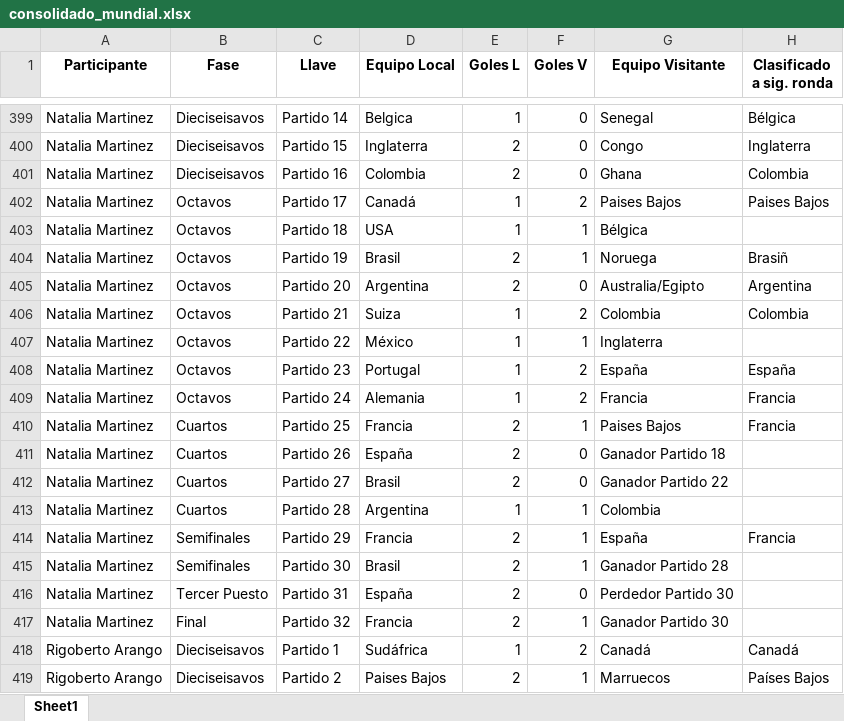
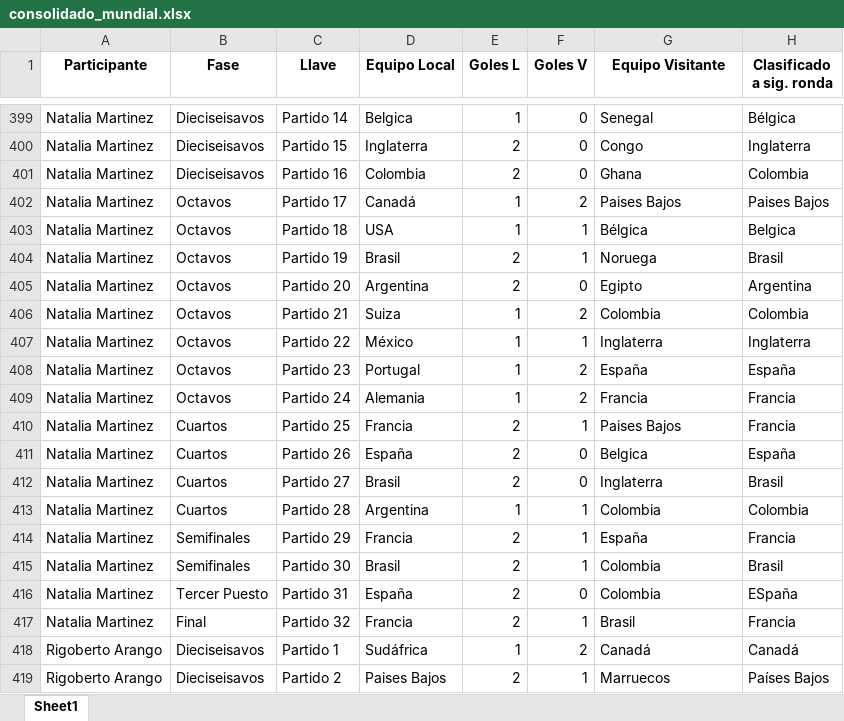
Before and after one commit to sdcastanedac/Polla_FM, an Excel workbook: consolidado_mundial.xlsx, sheet Sheet1, drawn as a sheet; only a part is shown, gaps mark what is left out; values as stored, in another font and other column widths than the file's, no borders; the diff covers the shown part only; the diff names each change by its address in the sheet, - before the commit and + after, or states it on an @@ line.

```diff
--- a/consolidado_mundial.xlsx (sheet Sheet1)
+++ b/consolidado_mundial.xlsx (sheet Sheet1)
-H403 (Clasificado a sig. ronda): (empty)
+H403 (Clasificado a sig. ronda): Belgica
-H404 (Clasificado a sig. ronda): Brasiñ
+H404 (Clasificado a sig. ronda): Brasil
-G405 (Equipo Visitante): Australia/Egipto
+G405 (Equipo Visitante): Egipto
-H407 (Clasificado a sig. ronda): (empty)
+H407 (Clasificado a sig. ronda): Inglaterra
-G411 (Equipo Visitante): Ganador Partido 18
+G411 (Equipo Visitante): Belgica
-H411 (Clasificado a sig. ronda): (empty)
+H411 (Clasificado a sig. ronda): España
-G412 (Equipo Visitante): Ganador Partido 22
+G412 (Equipo Visitante): Inglaterra
-H412 (Clasificado a sig. ronda): (empty)
+H412 (Clasificado a sig. ronda): Brasil
-H413 (Clasificado a sig. ronda): (empty)
+H413 (Clasificado a sig. ronda): Colombia
-G415 (Equipo Visitante): Ganador Partido 28
+G415 (Equipo Visitante): Colombia
-H415 (Clasificado a sig. ronda): (empty)
+H415 (Clasificado a sig. ronda): Brasil
-G416 (Equipo Visitante): Perdedor Partido 30
+G416 (Equipo Visitante): Colombia
-H416 (Clasificado a sig. ronda): (empty)
+H416 (Clasificado a sig. ronda): ESpaña
-G417 (Equipo Visitante): Ganador Partido 30
+G417 (Equipo Visitante): Brasil
-H417 (Clasificado a sig. ronda): (empty)
+H417 (Clasificado a sig. ronda): Francia
```
Also changed, not shown: 90 edited cells elsewhere in this sheet.
